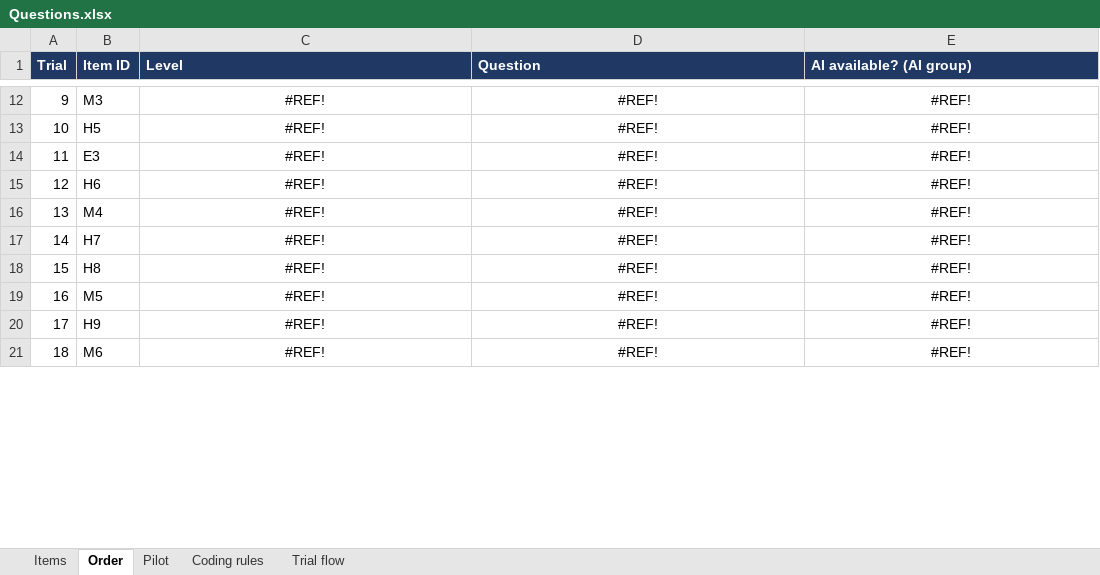
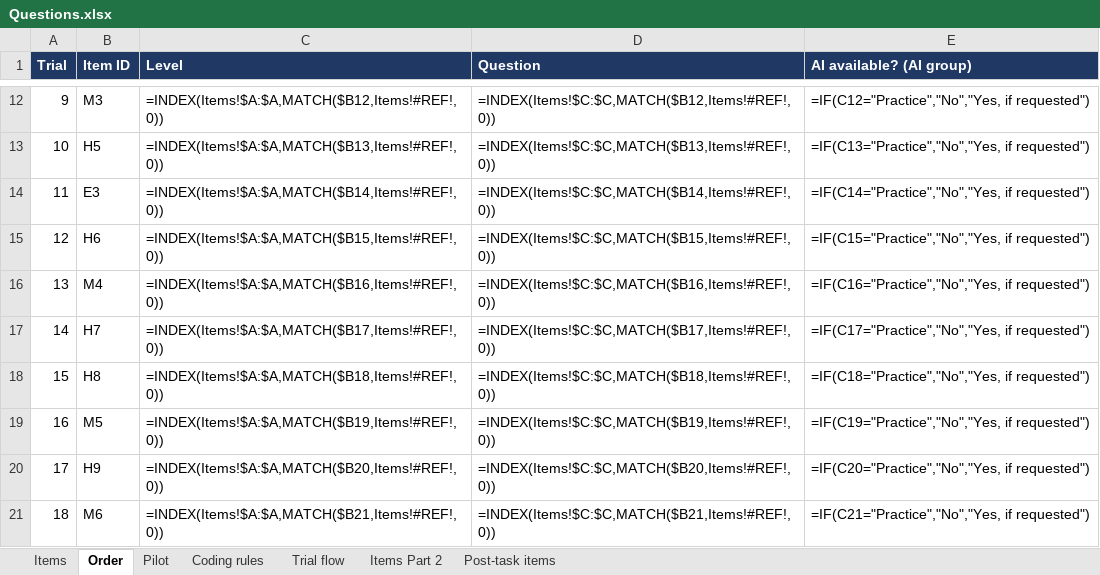
Before and after one commit to janetckm/aiquestion_interface, an Excel workbook: Questions.xlsx, sheet Order, drawn as a sheet; only a part is shown, gaps mark what is left out; values as stored, in another font and other column widths than the file's, no borders; formulas without a stored value are shown as written; the diff covers the shown part only; the diff names each change by its address in the sheet, - before the commit and + after, or states it on an @@ line.

Commit message:
question update

```diff
--- a/Questions.xlsx (sheet Order)
+++ b/Questions.xlsx (sheet Order)
+sheet tab: Items Part 2
+sheet tab: Post-task items
-C12:E21 alignment: center
+C12:E21 alignment: left
-C12 (Level): #REF!
+C12 (Level): =INDEX(Items!$A:$A,MATCH($B12,Items!#REF!,0))
-D12 (Question): #REF!
+D12 (Question): =INDEX(Items!$C:$C,MATCH($B12,Items!#REF!,0))
-E12 (AI available? (AI group)): #REF!
+E12 (AI available? (AI group)): =IF(C12="Practice","No","Yes, if requested")
-C13 (Level): #REF!
+C13 (Level): =INDEX(Items!$A:$A,MATCH($B13,Items!#REF!,0))
-D13 (Question): #REF!
+D13 (Question): =INDEX(Items!$C:$C,MATCH($B13,Items!#REF!,0))
-E13 (AI available? (AI group)): #REF!
+E13 (AI available? (AI group)): =IF(C13="Practice","No","Yes, if requested")
-C14 (Level): #REF!
+C14 (Level): =INDEX(Items!$A:$A,MATCH($B14,Items!#REF!,0))
-D14 (Question): #REF!
+D14 (Question): =INDEX(Items!$C:$C,MATCH($B14,Items!#REF!,0))
-E14 (AI available? (AI group)): #REF!
+E14 (AI available? (AI group)): =IF(C14="Practice","No","Yes, if requested")
-C15 (Level): #REF!
+C15 (Level): =INDEX(Items!$A:$A,MATCH($B15,Items!#REF!,0))
-D15 (Question): #REF!
+D15 (Question): =INDEX(Items!$C:$C,MATCH($B15,Items!#REF!,0))
-E15 (AI available? (AI group)): #REF!
+E15 (AI available? (AI group)): =IF(C15="Practice","No","Yes, if requested")
-C16 (Level): #REF!
+C16 (Level): =INDEX(Items!$A:$A,MATCH($B16,Items!#REF!,0))
-D16 (Question): #REF!
+D16 (Question): =INDEX(Items!$C:$C,MATCH($B16,Items!#REF!,0))
-E16 (AI available? (AI group)): #REF!
+E16 (AI available? (AI group)): =IF(C16="Practice","No","Yes, if requested")
-C17 (Level): #REF!
+C17 (Level): =INDEX(Items!$A:$A,MATCH($B17,Items!#REF!,0))
-D17 (Question): #REF!
+D17 (Question): =INDEX(Items!$C:$C,MATCH($B17,Items!#REF!,0))
-E17 (AI available? (AI group)): #REF!
+E17 (AI available? (AI group)): =IF(C17="Practice","No","Yes, if requested")
-C18 (Level): #REF!
+C18 (Level): =INDEX(Items!$A:$A,MATCH($B18,Items!#REF!,0))
-D18 (Question): #REF!
+D18 (Question): =INDEX(Items!$C:$C,MATCH($B18,Items!#REF!,0))
-E18 (AI available? (AI group)): #REF!
+E18 (AI available? (AI group)): =IF(C18="Practice","No","Yes, if requested")
-C19 (Level): #REF!
+C19 (Level): =INDEX(Items!$A:$A,MATCH($B19,Items!#REF!,0))
-D19 (Question): #REF!
+D19 (Question): =INDEX(Items!$C:$C,MATCH($B19,Items!#REF!,0))
-E19 (AI available? (AI group)): #REF!
+E19 (AI available? (AI group)): =IF(C19="Practice","No","Yes, if requested")
-C20 (Level): #REF!
+C20 (Level): =INDEX(Items!$A:$A,MATCH($B20,Items!#REF!,0))
-D20 (Question): #REF!
+D20 (Question): =INDEX(Items!$C:$C,MATCH($B20,Items!#REF!,0))
-E20 (AI available? (AI group)): #REF!
+E20 (AI available? (AI group)): =IF(C20="Practice","No","Yes, if requested")
-C21 (Level): #REF!
+C21 (Level): =INDEX(Items!$A:$A,MATCH($B21,Items!#REF!,0))
-D21 (Question): #REF!
+D21 (Question): =INDEX(Items!$C:$C,MATCH($B21,Items!#REF!,0))
-E21 (AI available? (AI group)): #REF!
+E21 (AI available? (AI group)): =IF(C21="Practice","No","Yes, if requested")
```
Also changed, not shown: 36 edited cells and cell formats elsewhere in this sheet, sheet Pilot, sheet Items, 8 other files.
